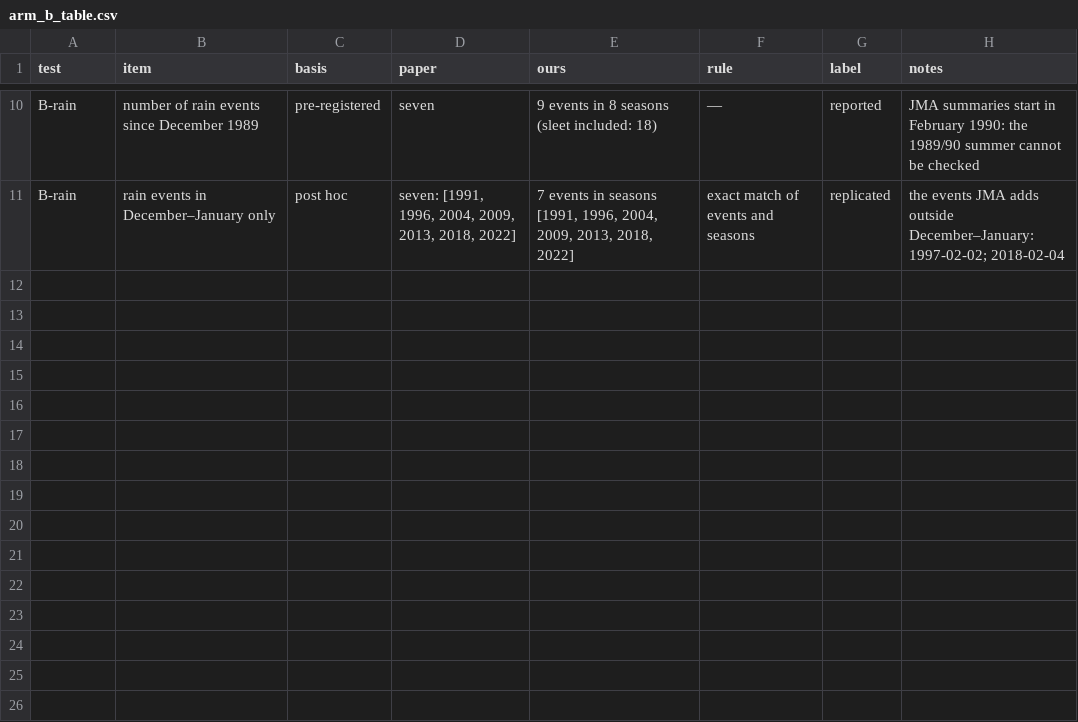
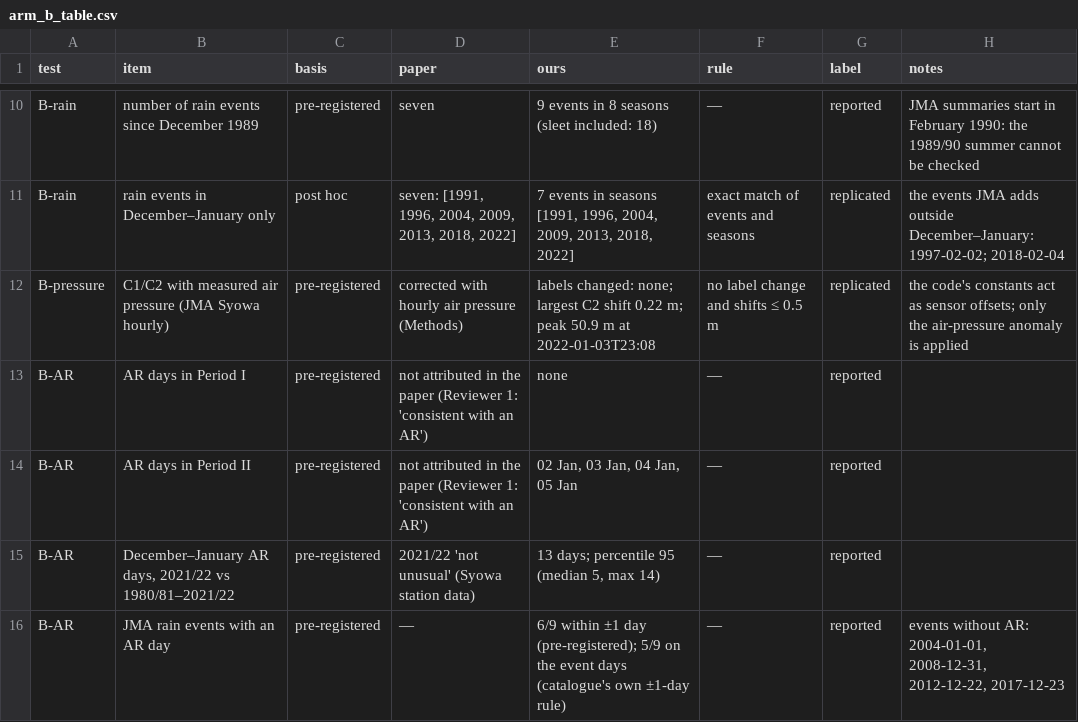
Before and after one commit to annefou/langhovde-meltwater-replication, a CSV file: results/arm_b_table.csv, drawn as a sheet; only a part is shown, gaps mark what is left out; the diff names each change by its address in the sheet, - before the commit and + after, or states it on an @@ line.

Commit message:
Arm B: measured air-pressure correction and atmospheric rivers
- B-pressure: JMA Syowa hourly station pressure anomaly applied on top of
  the code's offsets; levels shift -0.32 to +0.23 m, no C1/C2 label changes
  (replicated); closes gap A6
- B-AR (Favier 2025 catalogue): AR days 2-5 Jan (Period II), none in
  Period I; 2021/22 had 13 Dec-Jan AR days (95th percentile); 6/9 JMA rain
  events within +-1 day of an AR day
- figure PDFs regenerated without timestamps (deterministic)

```diff
--- a/results/arm_b_table.csv
+++ b/results/arm_b_table.csv
+row 12: B-pressure | C1/C2 with measured air pressure (JMA Syowa hourly) | pre-registered | corrected with hourly air pressure (Methods) | labels changed: none; largest C2 shift 0.22 m; peak 50.9 m at 2022-01-03T23:08 | no label change and shifts ≤ 0.5 m | replicated | the code's constants act as sensor offsets; only the air-pressure anomaly is applied
+row 13: B-AR | AR days in Period I | pre-registered | not attributed in the paper (Reviewer 1: 'consistent with an AR') | none | — | reported
+row 14: B-AR | AR days in Period II | pre-registered | not attributed in the paper (Reviewer 1: 'consistent with an AR') | 02 Jan, 03 Jan, 04 Jan, 05 Jan | — | reported
+row 15: B-AR | December–January AR days, 2021/22 vs 1980/81–2021/22 | pre-registered | 2021/22 'not unusual' (Syowa station data) | 13 days; percentile 95 (median 5, max 14) | — | reported
+row 16: B-AR | JMA rain events with an AR day | pre-registered | — | 6/9 within ±1 day (pre-registered); 5/9 on the event days (catalogue's own ±1-day rule) | — | reported | events without AR: 2004-01-01, 2008-12-31, 2012-12-22, 2017-12-23
```
Also changed, not shown: 9 other files.
